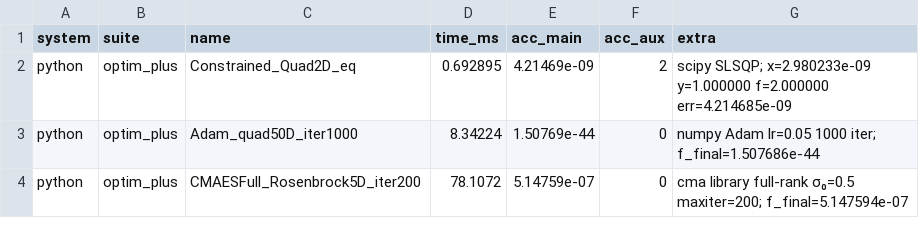
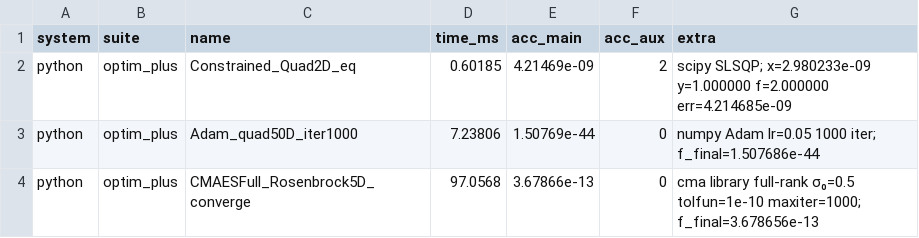
Before and after one commit to frenzieddoll/hanalyze, a CSV file: bench/results/python/optim_plus.csv, drawn as a sheet.

```diff
--- a/bench/results/python/optim_plus.csv
+++ b/bench/results/python/optim_plus.csv
@@ -1,4 +1,4 @@
 system,suite,name,time_ms,acc_main,acc_aux,extra
-python,optim_plus,Constrained_Quad2D_eq,0.692895,4.21469e-09,2,scipy SLSQP; x=2.980233e-09 y=1.000000 f=2.000000 err=4.214685e-09
-python,optim_plus,Adam_quad50D_iter1000,8.34224,1.50769e-44,0,numpy Adam lr=0.05 1000 iter; f_final=1.507686e-44
-python,optim_plus,CMAESFull_Rosenbrock5D_iter200,78.1072,5.14759e-07,0,cma library full-rank σ₀=0.5 maxiter=200; f_final=5.147594e-07
+python,optim_plus,Constrained_Quad2D_eq,0.60185,4.21469e-09,2,scipy SLSQP; x=2.980233e-09 y=1.000000 f=2.000000 err=4.214685e-09
+python,optim_plus,Adam_quad50D_iter1000,7.23806,1.50769e-44,0,numpy Adam lr=0.05 1000 iter; f_final=1.507686e-44
+python,optim_plus,CMAESFull_Rosenbrock5D_converge,97.0568,3.67866e-13,0,cma library full-rank σ₀=0.5 tolfun=1e-10 maxiter=1000; f_final=3.678656e-13
```
Also changed, not shown: bench/results/haskell/optim_plus.csv, bench/results/python/stat_util.csv, 7 other files.
